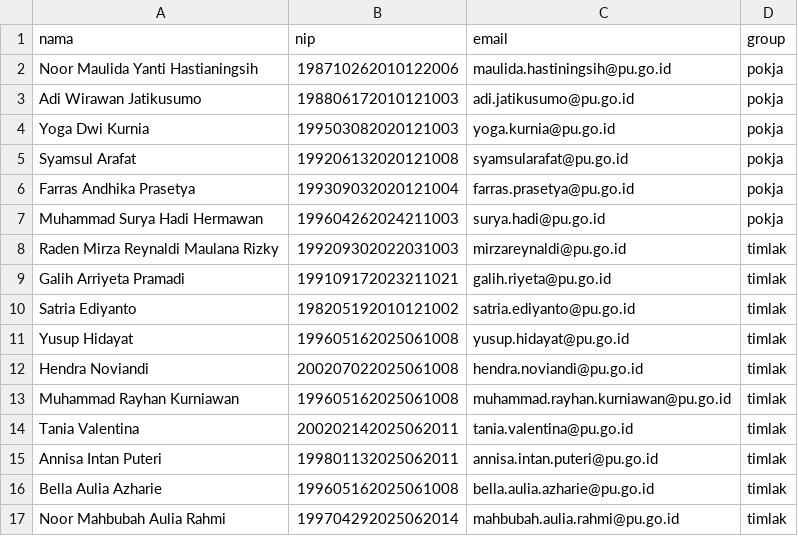
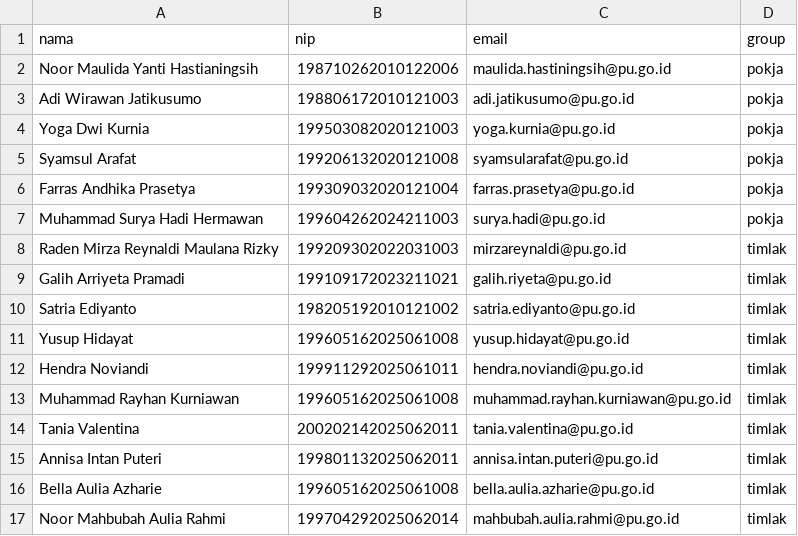
Before and after one commit to BP2JK-Wilayah-Kalsel/ba_generator, a CSV file: static/pokja_members.csv, drawn as a sheet.

Commit message:
build: add mammoth dependency and update build script location
- Add 'mammoth' to hidden imports in spec file for proper packaging
- Fix NIP data for Hendra Noviandi in member CSV
- Move build script from archive to root directory for easier access

```diff
--- a/static/pokja_members.csv
+++ b/static/pokja_members.csv
@@ -11,3 +11,3 @@ nama,nip,email,group
 "Yusup Hidayat",199605162025061008,yusup.hidayat@pu.go.id,timlak
-"Hendra Noviandi",200207022025061008,hendra.noviandi@pu.go.id,timlak
+"Hendra Noviandi",199911292025061011,hendra.noviandi@pu.go.id,timlak
 "Muhammad Rayhan Kurniawan",199605162025061008,muhammad.rayhan.kurniawan@pu.go.id,timlak
```
Also changed, not shown: 2 other files.
